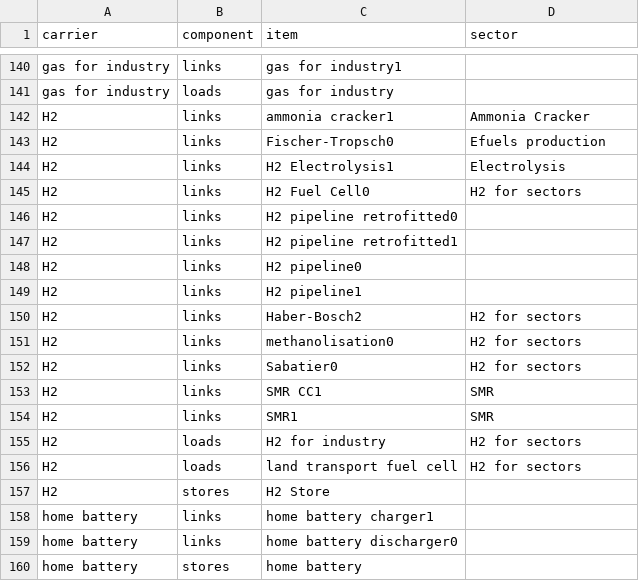
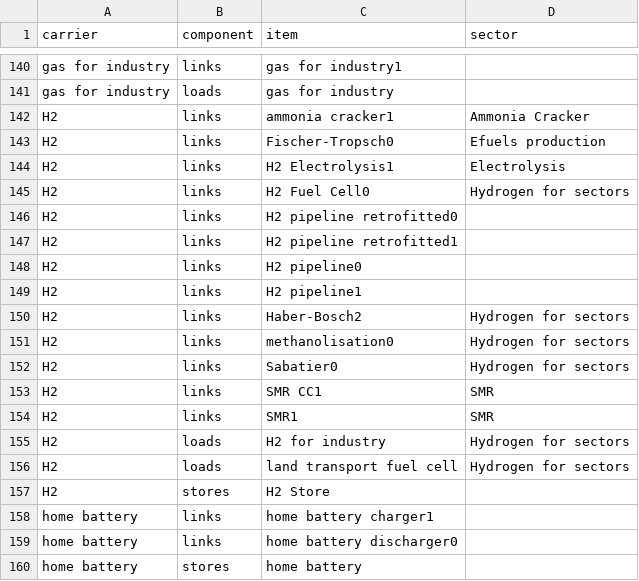
Before and after one commit to tgi-climact/2050plus-climact, a CSV file: sector_mapping.csv, drawn as a sheet; only a part is shown, gaps mark what is left out.

```diff
--- a/sector_mapping.csv
+++ b/sector_mapping.csv
@@ -144,3 +144,3 @@ H2,links,Fischer-Tropsch0,Efuels production
 H2,links,H2 Electrolysis1,Electrolysis
-H2,links,H2 Fuel Cell0,H2 for sectors
+H2,links,H2 Fuel Cell0,Hydrogen for sectors
 H2,links,H2 pipeline retrofitted0,
@@ -149,9 +149,9 @@ H2,links,H2 pipeline0,
 H2,links,H2 pipeline1,
-H2,links,Haber-Bosch2,H2 for sectors
-H2,links,methanolisation0,H2 for sectors
-H2,links,Sabatier0,H2 for sectors
+H2,links,Haber-Bosch2,Hydrogen for sectors
+H2,links,methanolisation0,Hydrogen for sectors
+H2,links,Sabatier0,Hydrogen for sectors
 H2,links,SMR CC1,SMR
 H2,links,SMR1,SMR
-H2,loads,H2 for industry,H2 for sectors
-H2,loads,land transport fuel cell,H2 for sectors
+H2,loads,H2 for industry,Hydrogen for sectors
+H2,loads,land transport fuel cell,Hydrogen for sectors
 H2,stores,H2 Store,
```
Also changed, not shown: 1 other file.
